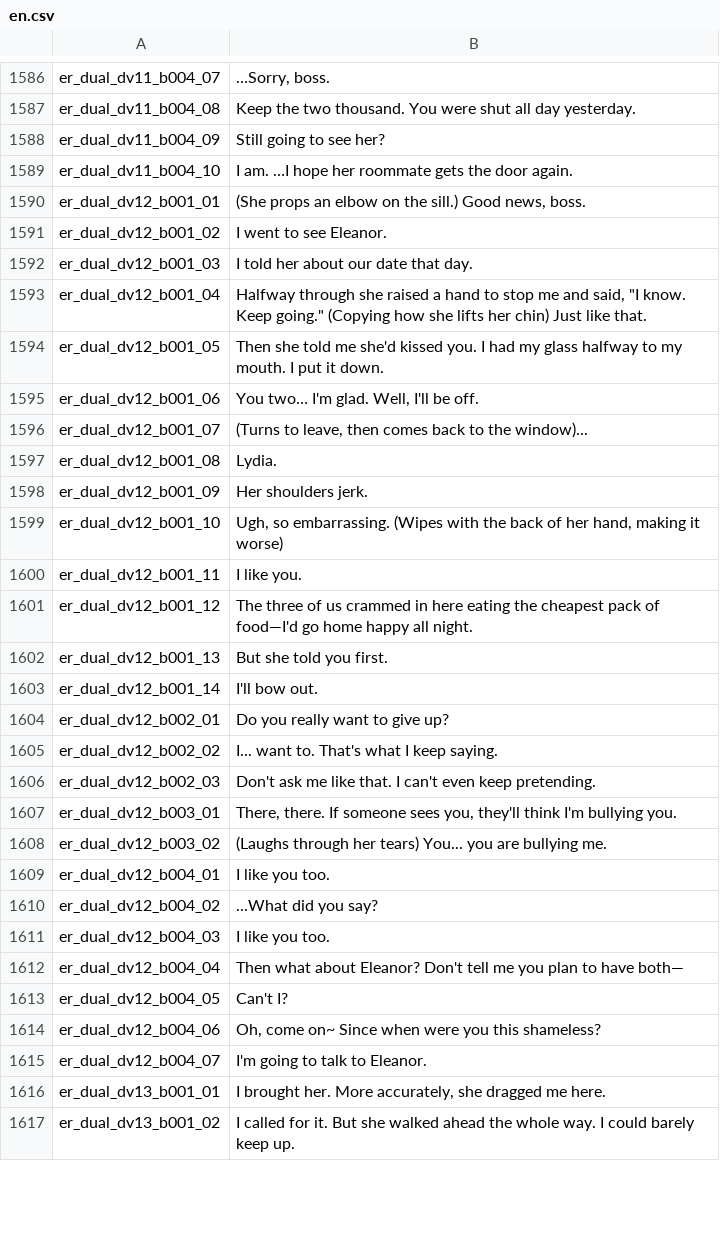
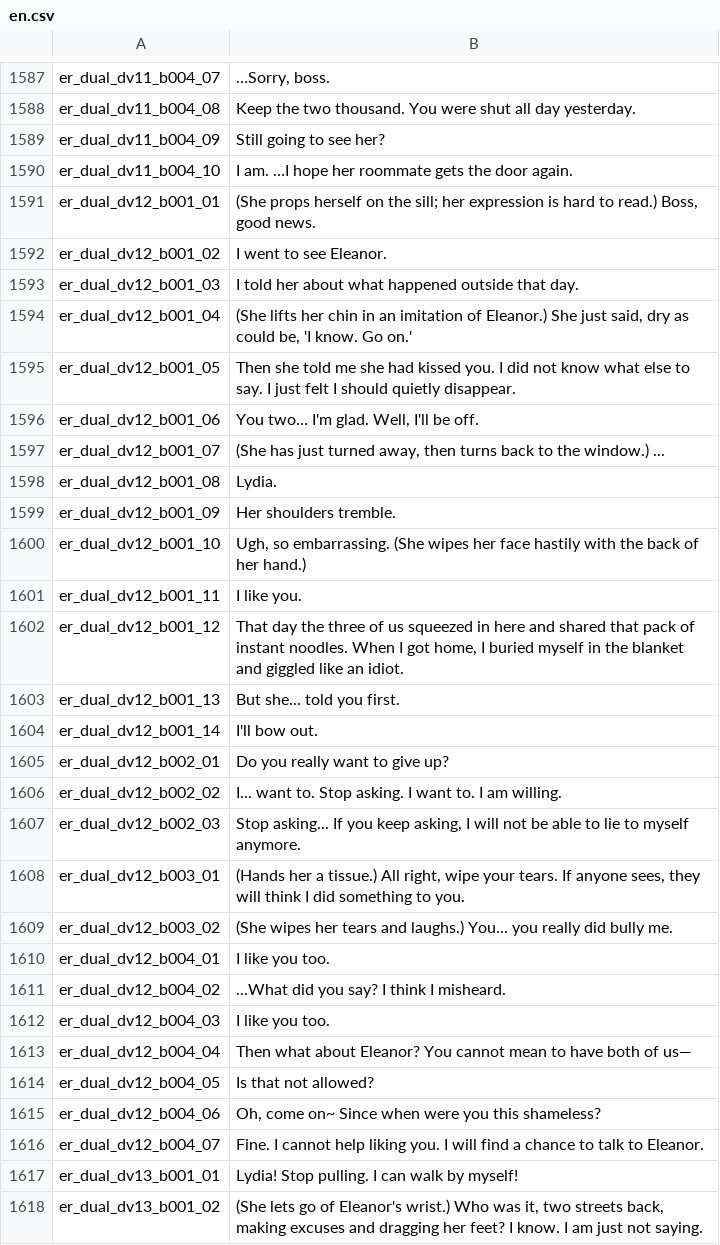
Before and after one commit to imbalilang/Eleanor-Remake-Mod, a CSV file: Localization/en.csv, drawn as a sheet; only a part is shown, gaps mark what is left out; the diff covers the shown part only.

```diff
--- a/Localization/en.csv
+++ b/Localization/en.csv
@@ -1589,29 +1590,29 @@ er_dual_dv11_b004_09,"Still going to see her?"
 er_dual_dv11_b004_10,"I am. …I hope her roommate gets the door again."
-er_dual_dv12_b001_01,"(She props an elbow on the sill.) Good news, boss."
+er_dual_dv12_b001_01,"(She props herself on the sill; her expression is hard to read.) Boss, good news."
 er_dual_dv12_b001_02,"I went to see Eleanor."
-er_dual_dv12_b001_03,"I told her about our date that day."
-er_dual_dv12_b001_04,"Halfway through she raised a hand to stop me and said, ""I know. Keep going."" (Copying how she lifts her chin) Just like that."
-er_dual_dv12_b001_05,"Then she told me she'd kissed you. I had my glass halfway to my mouth. I put it down."
+er_dual_dv12_b001_03,"I told her about what happened outside that day."
+er_dual_dv12_b001_04,"(She lifts her chin in an imitation of Eleanor.) She just said, dry as could be, 'I know. Go on.'"
+er_dual_dv12_b001_05,"Then she told me she had kissed you. I did not know what else to say. I just felt I should quietly disappear."
 er_dual_dv12_b001_06,"You two… I'm glad. Well, I'll be off."
-er_dual_dv12_b001_07,"(Turns to leave, then comes back to the window)..."
+er_dual_dv12_b001_07,"(She has just turned away, then turns back to the window.) ..."
 er_dual_dv12_b001_08,"Lydia."
-er_dual_dv12_b001_09,"Her shoulders jerk."
-er_dual_dv12_b001_10,"Ugh, so embarrassing. (Wipes with the back of her hand, making it worse)"
+er_dual_dv12_b001_09,"Her shoulders tremble."
+er_dual_dv12_b001_10,"Ugh, so embarrassing. (She wipes her face hastily with the back of her hand.)"
 er_dual_dv12_b001_11,"I like you."
-er_dual_dv12_b001_12,"The three of us crammed in here eating the cheapest pack of food—I'd go home happy all night."
-er_dual_dv12_b001_13,"But she told you first."
+er_dual_dv12_b001_12,"That day the three of us squeezed in here and shared that pack of instant noodles. When I got home, I buried myself in the blanket and giggled like an idiot."
+er_dual_dv12_b001_13,"But she... told you first."
 er_dual_dv12_b001_14,"I'll bow out."
 er_dual_dv12_b002_01,"Do you really want to give up?"
-er_dual_dv12_b002_02,"I... want to. That's what I keep saying."
-er_dual_dv12_b002_03,"Don't ask me like that. I can't even keep pretending."
-er_dual_dv12_b003_01,"There, there. If someone sees you, they'll think I'm bullying you."
-er_dual_dv12_b003_02,"(Laughs through her tears) You... you are bullying me."
+er_dual_dv12_b002_02,"I... want to. Stop asking. I want to. I am willing."
+er_dual_dv12_b002_03,"Stop asking... If you keep asking, I will not be able to lie to myself anymore."
+er_dual_dv12_b003_01,"(Hands her a tissue.) All right, wipe your tears. If anyone sees, they will think I did something to you."
+er_dual_dv12_b003_02,"(She wipes her tears and laughs.) You... you really did bully me."
 er_dual_dv12_b004_01,"I like you too."
-er_dual_dv12_b004_02,"...What did you say?"
+er_dual_dv12_b004_02,"...What did you say? I think I misheard."
 er_dual_dv12_b004_03,"I like you too."
-er_dual_dv12_b004_04,"Then what about Eleanor? Don't tell me you plan to have both—"
-er_dual_dv12_b004_05,"Can't I?"
+er_dual_dv12_b004_04,"Then what about Eleanor? You cannot mean to have both of us—"
+er_dual_dv12_b004_05,"Is that not allowed?"
 er_dual_dv12_b004_06,"Oh, come on~ Since when were you this shameless?"
-er_dual_dv12_b004_07,"I'm going to talk to Eleanor."
-er_dual_dv13_b001_01,"I brought her. More accurately, she dragged me here."
-er_dual_dv13_b001_02,"I called for it. But she walked ahead the whole way. I could barely keep up."
+er_dual_dv12_b004_07,"Fine. I cannot help liking you. I will find a chance to talk to Eleanor."
+er_dual_dv13_b001_01,"Lydia! Stop pulling. I can walk by myself!"
+er_dual_dv13_b001_02,"(She lets go of Eleanor's wrist.) Who was it, two streets back, making excuses and dragging her feet? I know. I am just not saying."
```
Also changed, not shown: 1 added row, 8 removed rows and 98 edited cells elsewhere in this file, Localization/ja.csv, Localization/ko.csv, 35 other files.
